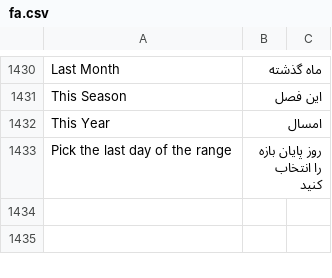
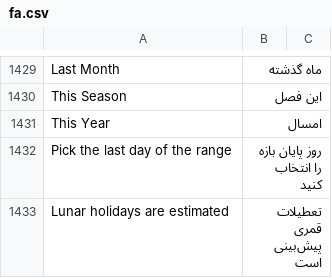
Before and after one commit to bijanshdevops/erpnext_iran, a CSV file: erpnext_iran/translations/fa.csv, drawn as a sheet; only a part is shown, gaps mark what is left out; the diff covers the shown part only.

```diff
--- a/erpnext_iran/translations/fa.csv
+++ b/erpnext_iran/translations/fa.csv
@@ -2204 +2203,2 @@ This Year,امسال
 Pick the last day of the range,روز پایان بازه را انتخاب کنید
+Lunar holidays are estimated,تعطیلات قمری پیش‌بینی است
```
Also changed, not shown: 2 added rows and 1 removed row elsewhere in this file, 6 other files.
